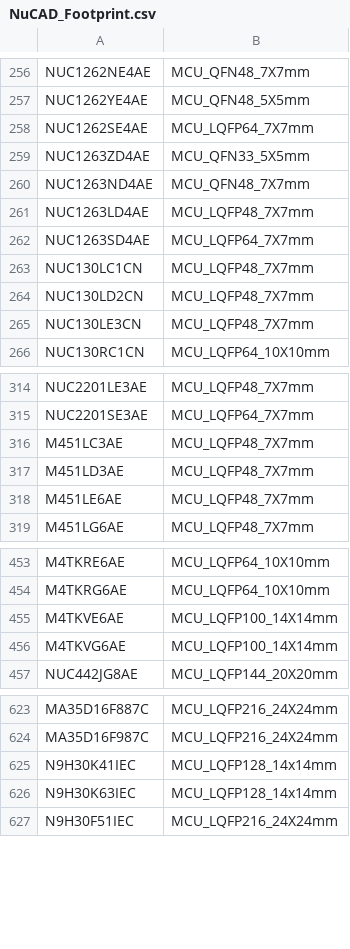
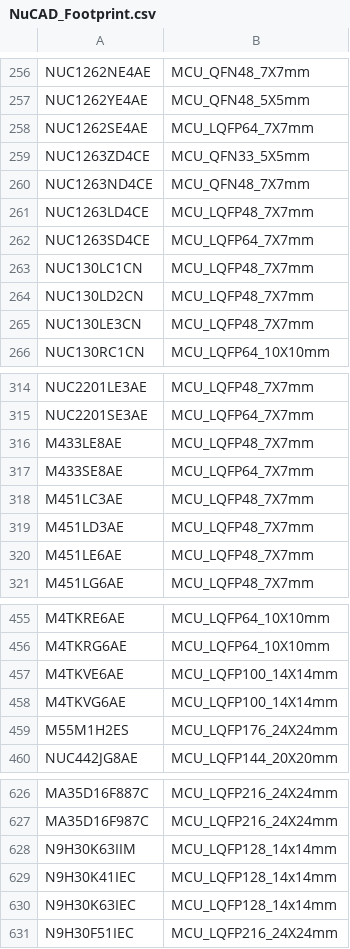
Before and after one commit to OpenNuvoton/NuTool-PinConfigure, a CSV file: src/NuCAD_Footprint.csv, drawn as a sheet; only a part is shown, gaps mark what is left out.

Commit message:
[Footprint] Update Footprint.csv

```diff
--- a/src/NuCAD_Footprint.csv
+++ b/src/NuCAD_Footprint.csv
@@ -258,6 +258,6 @@ NUC1262YE4AE,MCU_QFN48_5X5mm
 NUC1262SE4AE,MCU_LQFP64_7X7mm
-NUC1263ZD4AE,MCU_QFN33_5X5mm
-NUC1263ND4AE,MCU_QFN48_7X7mm
-NUC1263LD4AE,MCU_LQFP48_7X7mm
-NUC1263SD4AE,MCU_LQFP64_7X7mm
+NUC1263ZD4CE,MCU_QFN33_5X5mm
+NUC1263ND4CE,MCU_QFN48_7X7mm
+NUC1263LD4CE,MCU_LQFP48_7X7mm
+NUC1263SD4CE,MCU_LQFP64_7X7mm
 NUC130LC1CN,MCU_LQFP48_7X7mm
@@ -315,2 +315,4 @@ NUC2201LE3AE,MCU_LQFP48_7X7mm
 NUC2201SE3AE,MCU_LQFP64_7X7mm
+M433LE8AE,MCU_LQFP48_7X7mm
+M433SE8AE,MCU_LQFP64_7X7mm
 M451LC3AE,MCU_LQFP48_7X7mm
@@ -456,2 +458,3 @@ M4TKVE6AE,MCU_LQFP100_14X14mm
 M4TKVG6AE,MCU_LQFP100_14X14mm
+M55M1H2ES,MCU_LQFP176_24X24mm
 NUC442JG8AE,MCU_LQFP144_20X20mm
@@ -624,2 +627,3 @@ MA35D16F887C,MCU_LQFP216_24X24mm
 MA35D16F987C,MCU_LQFP216_24X24mm
+N9H30K63IIM,MCU_LQFP128_14x14mm
 N9H30K41IEC,MCU_LQFP128_14x14mm
```
